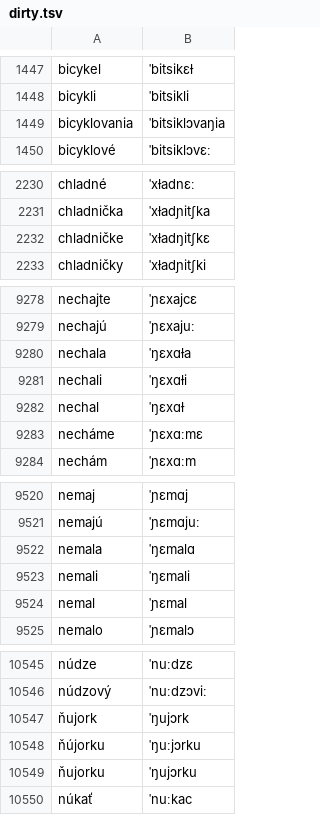
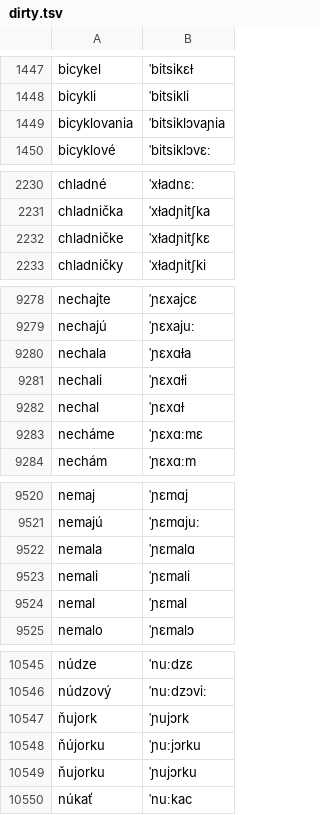
Before and after one commit to neurlang/dataset, a TSV file: slovak/dirty.tsv, drawn as a sheet; only a part is shown, gaps mark what is left out; the diff covers the shown part only.

```diff
--- a/slovak/dirty.tsv
+++ b/slovak/dirty.tsv
@@ -1448,3 +1448,3 @@ bicykel	ˈbitsikɛɫ
 bicykli	ˈbitsikli
-bicyklovania	ˈbitsiklɔvaŋia
+bicyklovania	ˈbitsiklɔvaɲia
 bicyklové	ˈbitsiklɔvɛː
@@ -2231,3 +2231,3 @@ chladné	ˈxɫadnɛː
 chladnička	ˈxɫadɲitʃka
-chladničke	ˈxɫadŋitʃkɛ
+chladničke	ˈxɫadɲitʃkɛ
 chladničky	ˈxɫadɲitʃki
@@ -9279,5 +9279,5 @@ nechajte	ˈɲɛxajcɛ
 nechajú	ˈɲɛxajuː
-nechala	ˈŋɛxɑɫa
-nechali	ˈŋɛxɑɫi
-nechal	ˈŋɛxɑɫ
+nechala	ˈɲɛxɑɫa
+nechali	ˈɲɛxɑɫi
+nechal	ˈɲɛxɑɫ
 necháme	ˈɲɛxɑːmɛ
@@ -9521,4 +9521,4 @@ nemaj	ˈɲɛmɑj
 nemajú	ˈɲɛmɑjuː
-nemala	ˈŋɛmalɑ
-nemali	ˈŋɛmali
+nemala	ˈɲɛmalɑ
+nemali	ˈɲɛmali
 nemal	ˈɲɛmal
@@ -10546,5 +10546,5 @@ núdze	ˈnuːdzɛ
 núdzový	ˈnuːdzɔviː
-ňujork	ˈŋujɔrk
-ňújorku	ˈŋuːjɔrku
-ňujorku	ˈŋujɔrku
+ňujork	ˈɲujɔrk
+ňújorku	ˈɲuːjɔrku
+ňujorku	ˈɲujɔrku
 núkať	ˈnuːkac
```
Also changed, not shown: 12 edited cells elsewhere in this file, czech/dirty.tsv, urdu/dirty.tsv, 10 other files.
